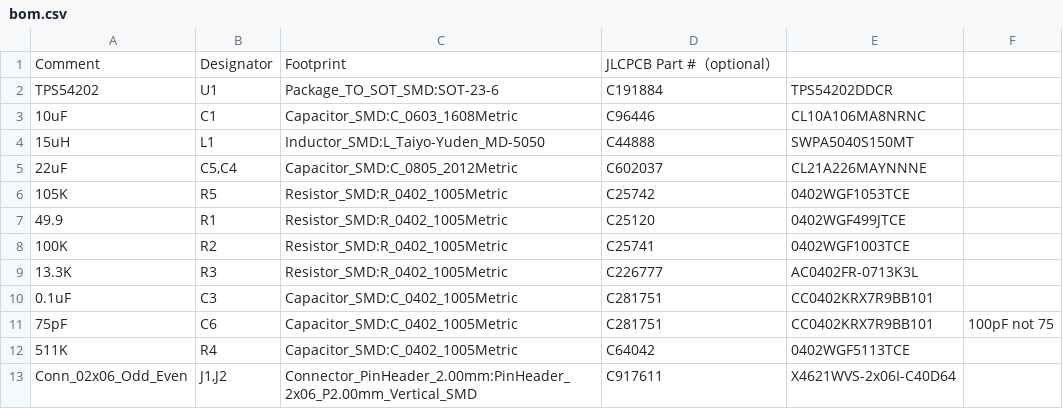
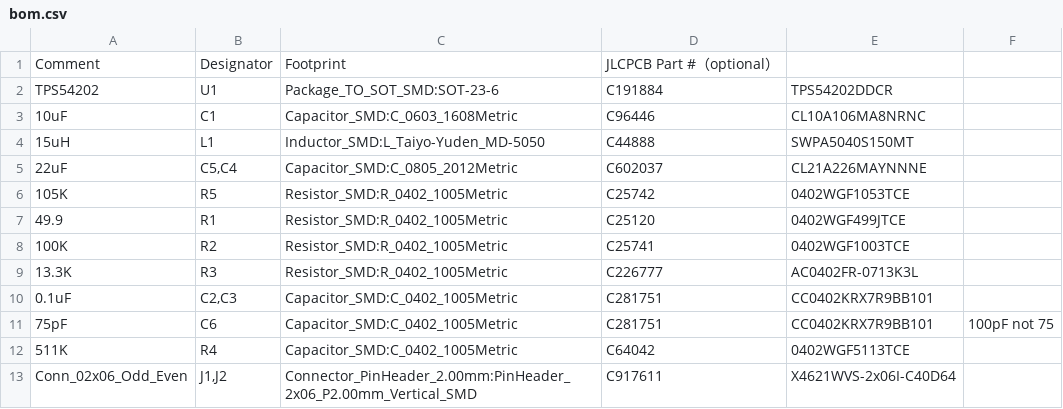
Before and after one commit to vlvassilev/powermod-54260, a CSV file: jlcpcb/bom.csv, drawn as a sheet.

```diff
--- a/jlcpcb/bom.csv
+++ b/jlcpcb/bom.csv
@@ -9,3 +9,3 @@ TPS54202,U1,Package_TO_SOT_SMD:SOT-23-6,C191884,TPS54202DDCR,
 13.3K,R3,Resistor_SMD:R_0402_1005Metric,C226777,AC0402FR-0713K3L,
-0.1uF,C3,Capacitor_SMD:C_0402_1005Metric,C281751,CC0402KRX7R9BB101,
+0.1uF,"C2,C3",Capacitor_SMD:C_0402_1005Metric,C281751,CC0402KRX7R9BB101,
 75pF,C6,Capacitor_SMD:C_0402_1005Metric,C281751,CC0402KRX7R9BB101,100pF not 75
```
Also changed, not shown: bom.csv, jlcpcb/cpl.csv, 3 other files.
